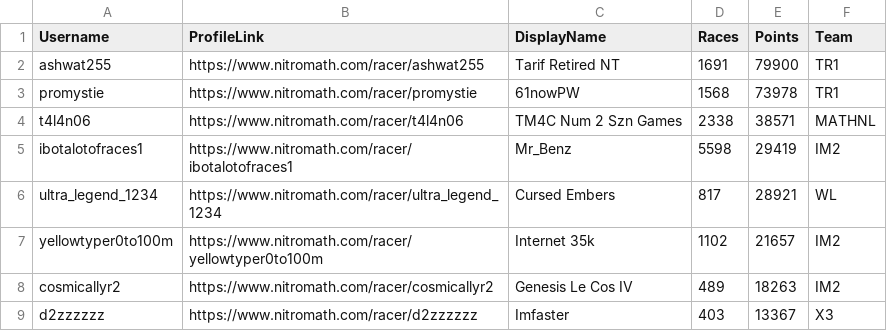
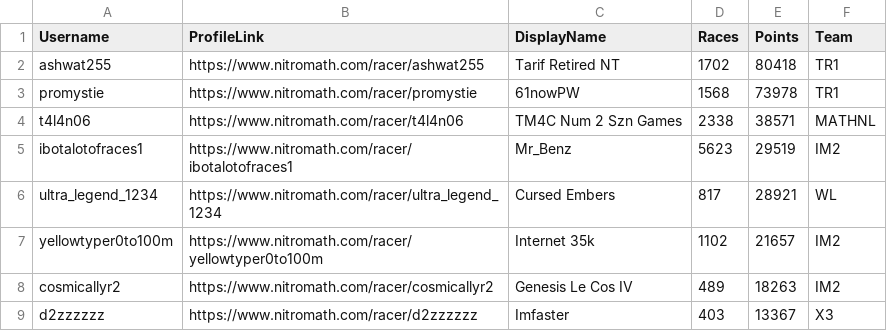
Before and after one commit to nincaleb/nitromathlb, a CSV file: csv_archive/nitromath_season_leaderboard_20250330.csv, drawn as a sheet; only a part is shown; the diff names each change by its address in the sheet, - before the commit and + after, or states it on an @@ line.

```diff
--- a/csv_archive/nitromath_season_leaderboard_20250330.csv
+++ b/csv_archive/nitromath_season_leaderboard_20250330.csv
-D2 (Races): 1691
+D2 (Races): 1702
-E2 (Points): 79900
+E2 (Points): 80418
-D5 (Races): 5598
+D5 (Races): 5623
-E5 (Points): 29419
+E5 (Points): 29519
```
Also changed, not shown: csv_archive/nitromath_team_leaderboard_20250330.csv, 1 other file.
